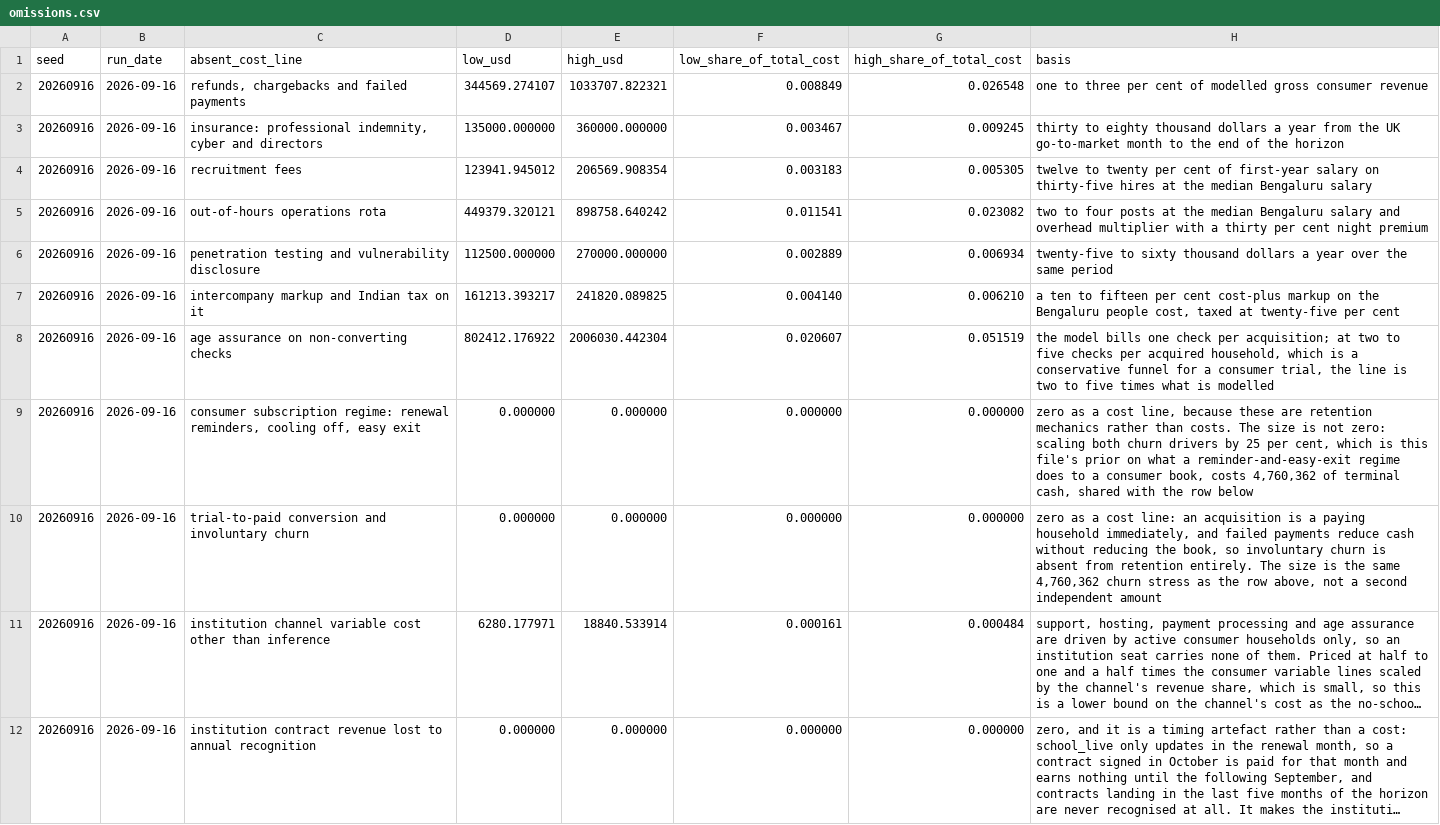
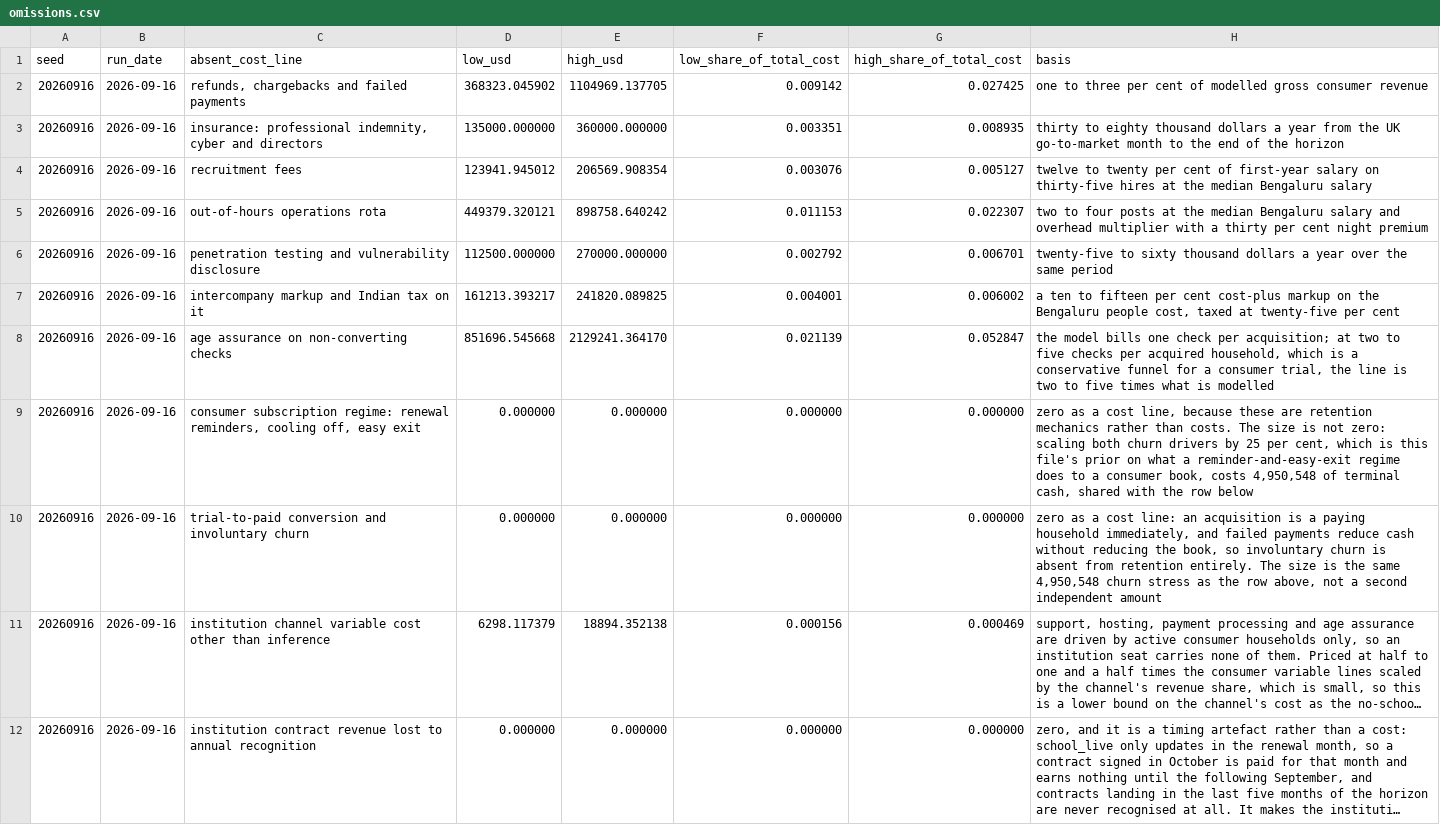
Before and after one commit to sharan50/AI.tutor, a CSV file: econ/out/omissions.csv, drawn as a sheet; only a part is shown; long unchanged cells end in …; the diff covers the shown part only; the diff names each change by its address in the sheet, - before the commit and + after, or states it on an @@ line.

```diff
--- a/econ/out/omissions.csv
+++ b/econ/out/omissions.csv
-D2 (low_usd): 344569.274107
+D2 (low_usd): 368323.045902
-E2 (high_usd): 1033707.822321
+E2 (high_usd): 1104969.137705
-F2 (low_share_of_total_cost): 0.008849
+F2 (low_share_of_total_cost): 0.009142
-G2 (high_share_of_total_cost): 0.026548
+G2 (high_share_of_total_cost): 0.027425
-F3 (low_share_of_total_cost): 0.003467
+F3 (low_share_of_total_cost): 0.003351
-G3 (high_share_of_total_cost): 0.009245
+G3 (high_share_of_total_cost): 0.008935
-F4 (low_share_of_total_cost): 0.003183
+F4 (low_share_of_total_cost): 0.003076
-G4 (high_share_of_total_cost): 0.005305
+G4 (high_share_of_total_cost): 0.005127
-F5 (low_share_of_total_cost): 0.011541
+F5 (low_share_of_total_cost): 0.011153
-G5 (high_share_of_total_cost): 0.023082
+G5 (high_share_of_total_cost): 0.022307
-F6 (low_share_of_total_cost): 0.002889
+F6 (low_share_of_total_cost): 0.002792
-G6 (high_share_of_total_cost): 0.006934
+G6 (high_share_of_total_cost): 0.006701
-F7 (low_share_of_total_cost): 0.004140
+F7 (low_share_of_total_cost): 0.004001
-G7 (high_share_of_total_cost): 0.006210
+G7 (high_share_of_total_cost): 0.006002
-D8 (low_usd): 802412.176922
+D8 (low_usd): 851696.545668
-E8 (high_usd): 2006030.442304
+E8 (high_usd): 2129241.364170
-F8 (low_share_of_total_cost): 0.020607
+F8 (low_share_of_total_cost): 0.021139
-G8 (high_share_of_total_cost): 0.051519
+G8 (high_share_of_total_cost): 0.052847
-H9 (basis): …book, costs 4,760,362 of terminal…
+H9 (basis): …book, costs 4,950,548 of terminal…
-H10 (basis): …the same 4,760,362 churn stress…
+H10 (basis): …the same 4,950,548 churn stress…
-D11 (low_usd): 6280.177971
+D11 (low_usd): 6298.117379
-E11 (high_usd): 18840.533914
+E11 (high_usd): 18894.352138
-F11 (low_share_of_total_cost): 0.000161
+F11 (low_share_of_total_cost): 0.000156
-G11 (high_share_of_total_cost): 0.000484
+G11 (high_share_of_total_cost): 0.000469
```
Also changed, not shown: 11 edited cells elsewhere in this file, econ/out/breakeven.csv, econ/out/cohorts.csv, 12 other files.
